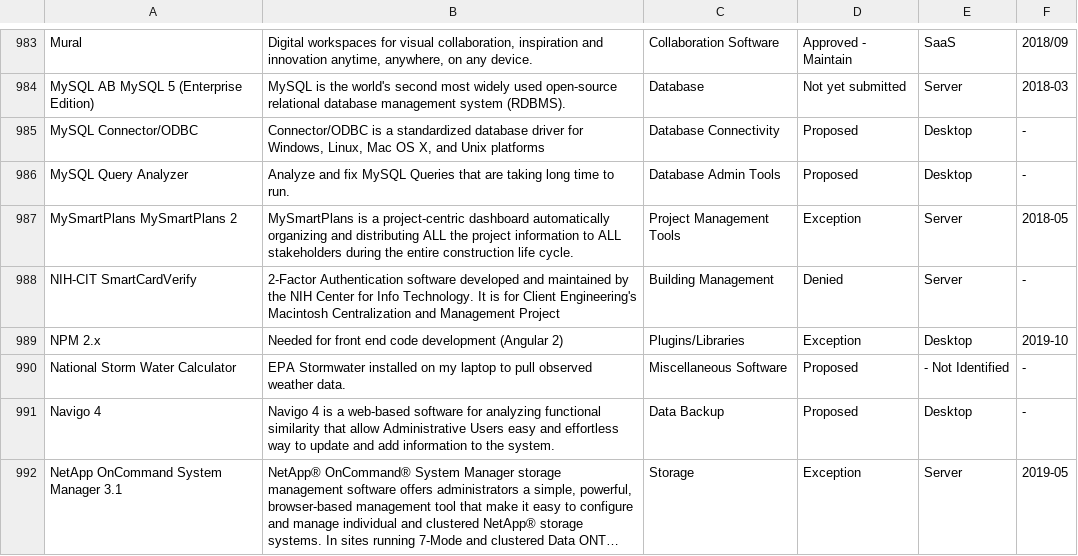
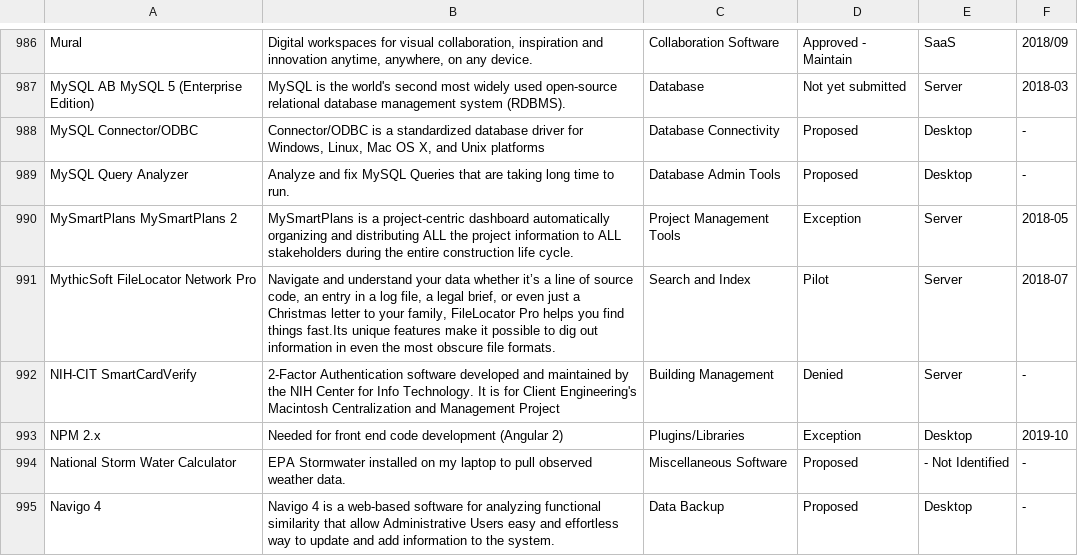
Before and after one commit to GSA/data, a CSV file: enterprise-architecture/it-standards.csv, drawn as a sheet; only a part is shown, gaps mark what is left out; the shorter side is filled out with more unchanged rows; long unchanged cells end in …; the diff covers the shown part only; the diff names each change by its address in the sheet, - before the commit and + after, or states it on an @@ line.

Commit message:
update IT Standards List

```diff
--- a/enterprise-architecture/it-standards.csv
+++ b/enterprise-architecture/it-standards.csv
+row 991: MythicSoft FileLocator Network Pro | Navigate and understand your data whether it’s a line of source code, an entry in a log file, a legal brief, or even just a Christmas letter to your family, FileLocator Pro helps you find things fast.Its unique features make it possible to dig out information in even the most obscure file formats. | Search and Index | Pilot | Server | 2018-07
```
Also changed, not shown: 10 added rows, 1 removed row and 3 edited cells elsewhere in this file.
